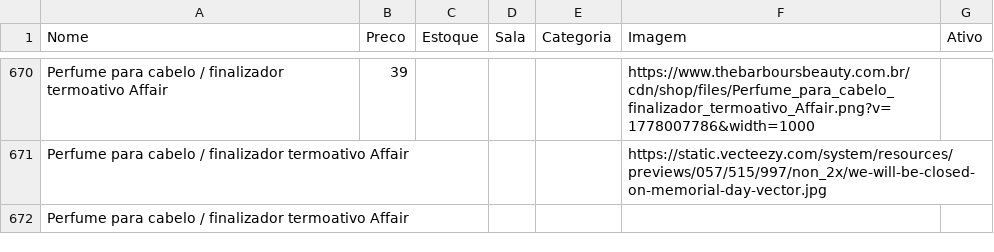
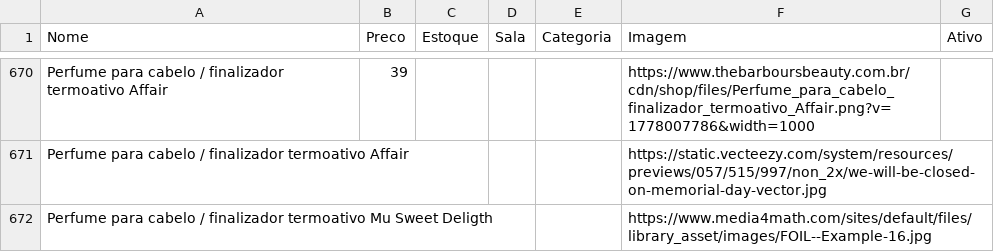
Before and after one commit to lojinhadd/loja, a CSV file: data.csv, drawn as a sheet; only a part is shown, gaps mark what is left out.

Commit message:
Auto-sync: planilha atualizada

```diff
--- a/data.csv
+++ b/data.csv
@@ -672,2 +672,2 @@ Perfume para cabelo / finalizador termoativo Affair,39,,,,https://www.thebarbour
 Perfume para cabelo / finalizador termoativo Affair,,,,,https://static.vecteezy.com/system/resources/previews/057/515/997/non_2x/we-will-be-closed-on-memorial-day-vector.jpg,
-Perfume para cabelo / finalizador termoativo Affair,,,,,,
+Perfume para cabelo / finalizador termoativo Mu Sweet Deligth,,,,,https://www.media4math.com/sites/default/files/library_asset/images/FOIL--Example-16.jpg,
```
